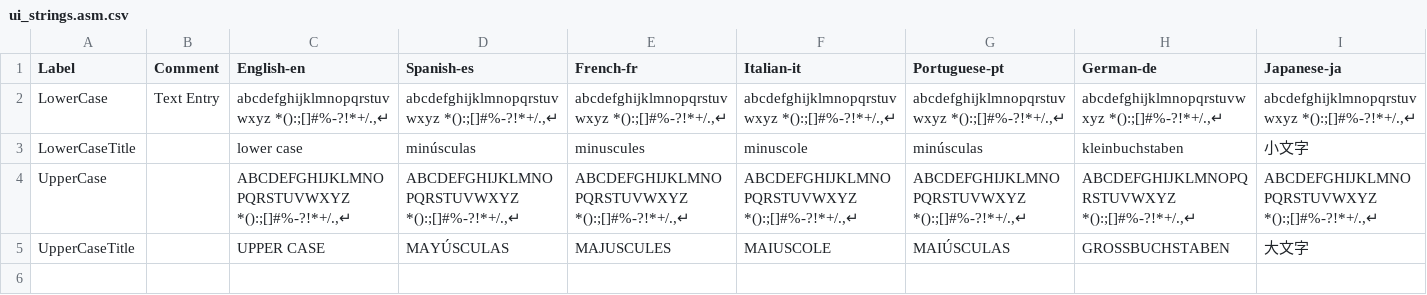
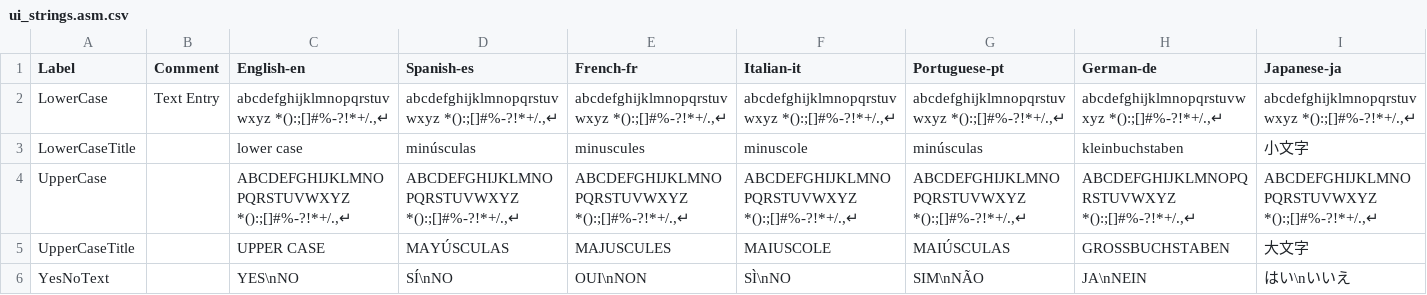
Before and after one commit to Q-Bert-Reynolds/fatpak, a CSV file: data/strings/ui_strings.asm.csv, drawn as a sheet.

Commit message:
removes strings from ROM0

```diff
--- a/data/strings/ui_strings.asm.csv
+++ b/data/strings/ui_strings.asm.csv
@@ -5 +5,2 @@ UpperCase,,"ABCDEFGHIJKLMNOPQRSTUVWXYZ *():;[]#%-?!*+/.,↵","ABCDEFGHIJKLMNOPQR
 UpperCaseTitle,,UPPER CASE,MAYÚSCULAS,MAJUSCULES,MAIUSCOLE,MAIÚSCULAS,GROSSBUCHSTABEN,大文字
+YesNoText,,YES\nNO,SÍ\nNO,OUI\nNON,SÌ\nNO,SIM\nNÃO,JA\nNEIN,はい\nいいえ
```
Also changed, not shown: 18 other files.
